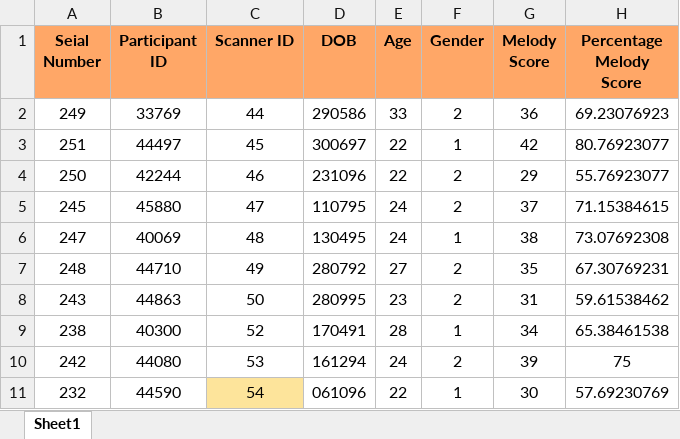
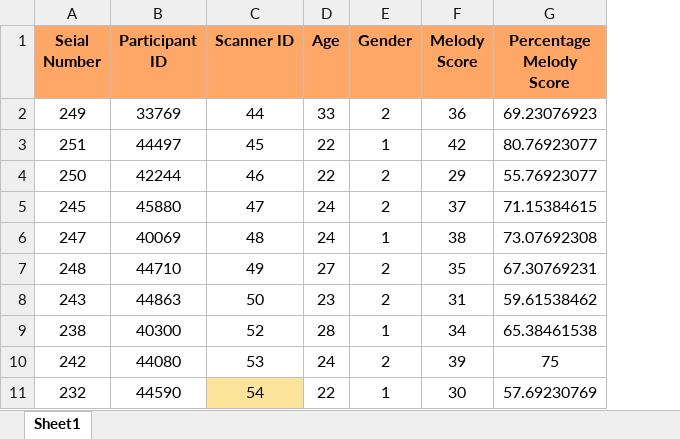
Before and after one commit to MassimoLumaca/neuroMET, an Excel workbook: behavioural_data/behavior_update.xlsx, sheet Sheet1, drawn as a sheet; only a part is shown; values as stored, in another font and other column widths than the file's, no borders; the diff names each change by its address in the sheet, - before the commit and + after, or states it on an @@ line.

Commit message:
Removed DOB column

```diff
--- a/behavioural_data/behavior_update.xlsx (sheet Sheet1)
+++ b/behavioural_data/behavior_update.xlsx (sheet Sheet1)
-column D (DOB), rows 2-11: 290586 | 300697 | 231096 | 110795 | 130495 | 280792 | 280995 | 170491 | 161294 | 061096
```
Also changed, not shown: formulas that keep their value.
